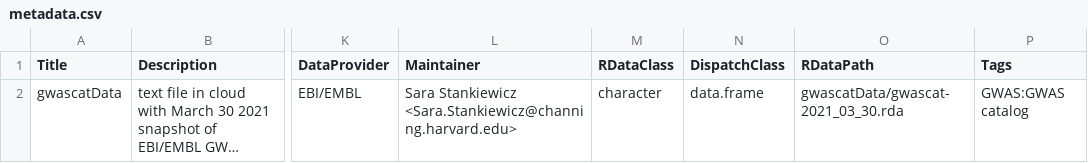
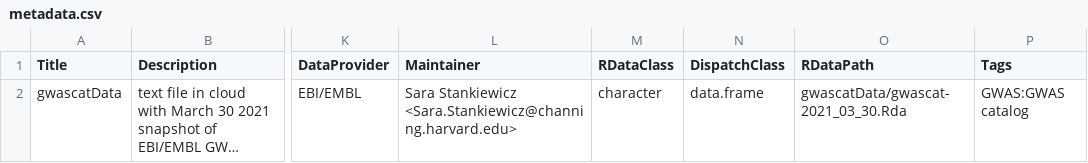
Before and after one commit to bioc/gwascatData, a CSV file: inst/extdata/metadata.csv, drawn as a sheet; only a part is shown, gaps mark what is left out; long unchanged cells end in …; the diff names each change by its address in the sheet, - before the commit and + after, or states it on an @@ line.

```diff
--- a/inst/extdata/metadata.csv
+++ b/inst/extdata/metadata.csv
-O2 (RDataPath): gwascatData/gwascat-2021_03_30.rda
+O2 (RDataPath): gwascatData/gwascat-2021_03_30.Rda
```
Also changed, not shown: 1 other file.
